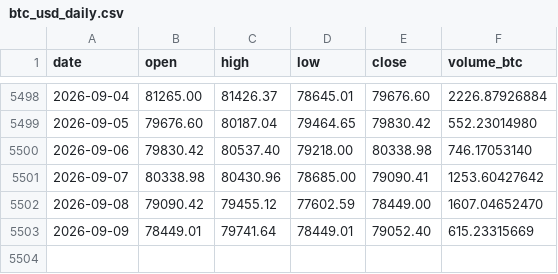
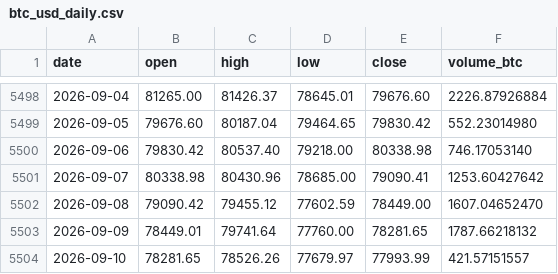
Before and after one commit to nateg511-wq/Daily-Weekly-Tracker, a CSV file: data/btc_usd_daily.csv, drawn as a sheet; only a part is shown, gaps mark what is left out.

```diff
--- a/data/btc_usd_daily.csv
+++ b/data/btc_usd_daily.csv
@@ -5502,2 +5502,3 @@ date,open,high,low,close,volume_btc
 2026-09-08,79090.42,79455.12,77602.59,78449.00,1607.04652470
-2026-09-09,78449.01,79741.64,78449.01,79052.40,615.23315669
+2026-09-09,78449.01,79741.64,77760.00,78281.65,1787.66218132
+2026-09-10,78281.65,78526.26,77679.97,77993.99,421.57151557
```
Also changed, not shown: data/btc_usd_daily_full.csv, data/indicators_quarterly.csv, 13 other files.
